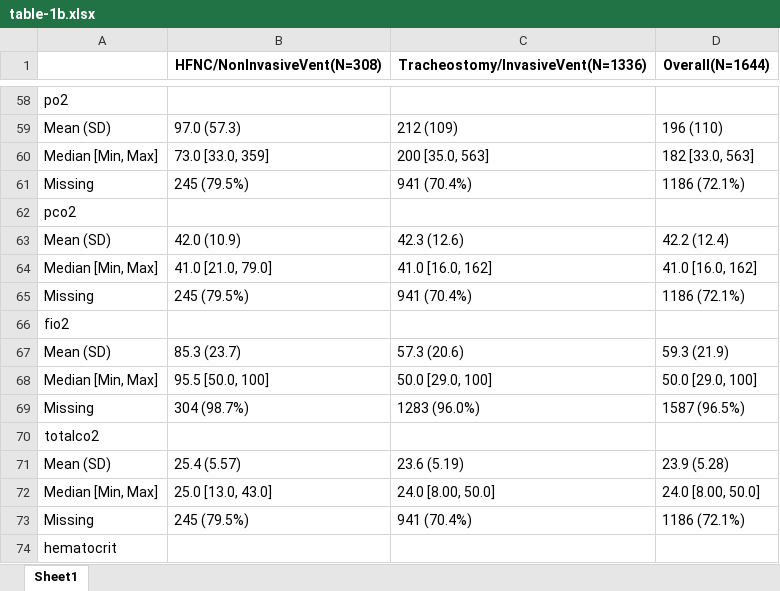
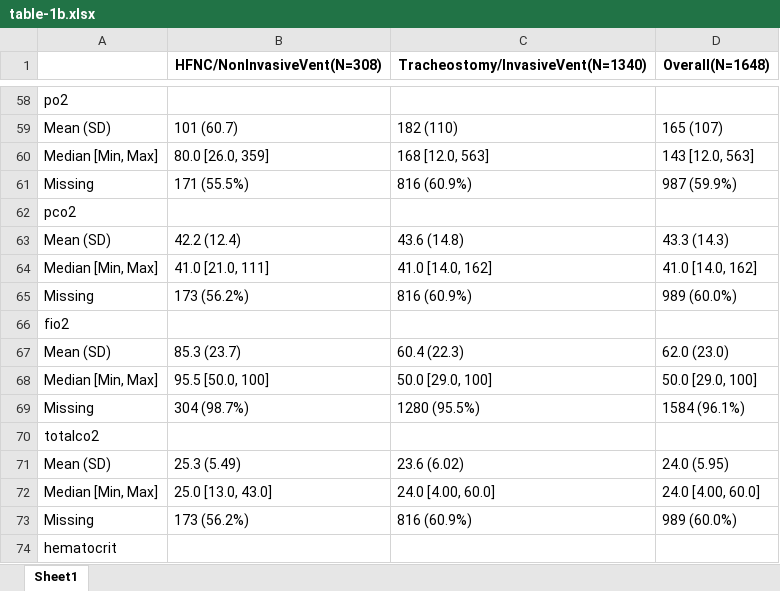
Before and after one commit to SichengH/SPH5104_GP, an Excel workbook: table-1b.xlsx, sheet Sheet1, drawn as a sheet; only a part is shown, gaps mark what is left out; values as stored, in another font and other column widths than the file's, no borders; the diff covers the shown part only; the diff names each change by its address in the sheet, - before the commit and + after, or states it on an @@ line.

```diff
--- a/table-1b.xlsx (sheet Sheet1)
+++ b/table-1b.xlsx (sheet Sheet1)
-C1: Tracheostomy/InvasiveVent(N=1336)
+C1: Tracheostomy/InvasiveVent(N=1340)
-D1: Overall(N=1644)
+D1: Overall(N=1648)
-B59 (HFNC/NonInvasiveVent(N=308)): 97.0 (57.3)
+B59 (HFNC/NonInvasiveVent(N=308)): 101 (60.7)
-C59: 212 (109)
+C59: 182 (110)
-D59 (Overall(N=1648)): 196 (110)
+D59 (Overall(N=1648)): 165 (107)
-B60 (HFNC/NonInvasiveVent(N=308)): 73.0 [33.0, 359]
+B60 (HFNC/NonInvasiveVent(N=308)): 80.0 [26.0, 359]
-C60: 200 [35.0, 563]
+C60: 168 [12.0, 563]
-D60 (Overall(N=1648)): 182 [33.0, 563]
+D60 (Overall(N=1648)): 143 [12.0, 563]
-B61 (HFNC/NonInvasiveVent(N=308)): 245 (79.5%)
+B61 (HFNC/NonInvasiveVent(N=308)): 171 (55.5%)
-C61: 941 (70.4%)
+C61: 816 (60.9%)
-D61 (Overall(N=1648)): 1186 (72.1%)
+D61 (Overall(N=1648)): 987 (59.9%)
-B63 (HFNC/NonInvasiveVent(N=308)): 42.0 (10.9)
+B63 (HFNC/NonInvasiveVent(N=308)): 42.2 (12.4)
-C63: 42.3 (12.6)
+C63: 43.6 (14.8)
-D63 (Overall(N=1648)): 42.2 (12.4)
+D63 (Overall(N=1648)): 43.3 (14.3)
-B64 (HFNC/NonInvasiveVent(N=308)): 41.0 [21.0, 79.0]
+B64 (HFNC/NonInvasiveVent(N=308)): 41.0 [21.0, 111]
-C64: 41.0 [16.0, 162]
+C64: 41.0 [14.0, 162]
-D64 (Overall(N=1648)): 41.0 [16.0, 162]
+D64 (Overall(N=1648)): 41.0 [14.0, 162]
-B65 (HFNC/NonInvasiveVent(N=308)): 245 (79.5%)
+B65 (HFNC/NonInvasiveVent(N=308)): 173 (56.2%)
-C65: 941 (70.4%)
+C65: 816 (60.9%)
-D65 (Overall(N=1648)): 1186 (72.1%)
+D65 (Overall(N=1648)): 989 (60.0%)
-C67: 57.3 (20.6)
+C67: 60.4 (22.3)
-D67 (Overall(N=1648)): 59.3 (21.9)
+D67 (Overall(N=1648)): 62.0 (23.0)
-C69: 1283 (96.0%)
+C69: 1280 (95.5%)
-D69 (Overall(N=1648)): 1587 (96.5%)
+D69 (Overall(N=1648)): 1584 (96.1%)
-B71 (HFNC/NonInvasiveVent(N=308)): 25.4 (5.57)
+B71 (HFNC/NonInvasiveVent(N=308)): 25.3 (5.49)
-C71: 23.6 (5.19)
+C71: 23.6 (6.02)
-D71 (Overall(N=1648)): 23.9 (5.28)
+D71 (Overall(N=1648)): 24.0 (5.95)
-C72: 24.0 [8.00, 50.0]
+C72: 24.0 [4.00, 60.0]
-D72 (Overall(N=1648)): 24.0 [8.00, 50.0]
+D72 (Overall(N=1648)): 24.0 [4.00, 60.0]
-B73 (HFNC/NonInvasiveVent(N=308)): 245 (79.5%)
+B73 (HFNC/NonInvasiveVent(N=308)): 173 (56.2%)
-C73: 941 (70.4%)
+C73: 816 (60.9%)
-D73 (Overall(N=1648)): 1186 (72.1%)
+D73 (Overall(N=1648)): 989 (60.0%)
```
Also changed, not shown: 133 edited cells elsewhere in this sheet, table-1a.xlsx, 5 other files.
